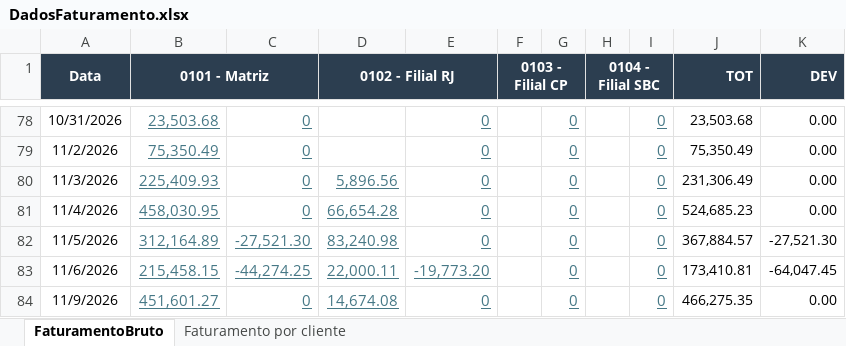
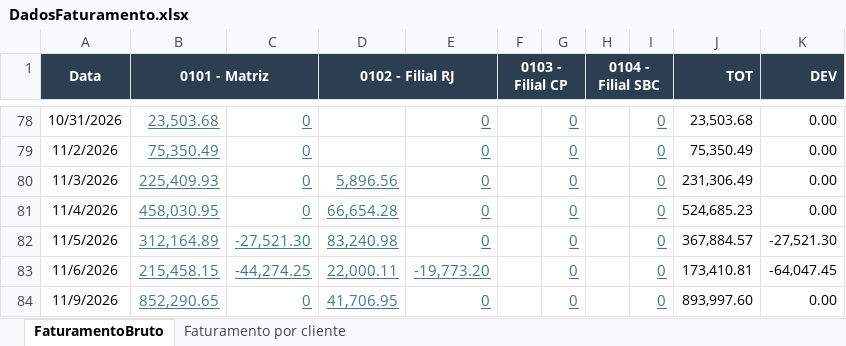
Before and after one commit to Retr00-Br/AcompanhamentoProducao, an Excel workbook: data/DadosFaturamento.xlsx, sheet FaturamentoBruto, drawn as a sheet; only a part is shown, gaps mark what is left out; values as stored, in another font and other column widths than the file's, no borders; the diff names each change by its address in the sheet, - before the commit and + after, or states it on an @@ line.

```diff
--- a/data/DadosFaturamento.xlsx (sheet FaturamentoBruto)
+++ b/data/DadosFaturamento.xlsx (sheet FaturamentoBruto)
-B84 (0101 - Matriz): 451,601.27
+B84 (0101 - Matriz): 852,290.65
-D84 (0102 - Filial RJ): 14,674.08
+D84 (0102 - Filial RJ): 41,706.95
-J84 (TOT): 466,275.35
+J84 (TOT): 893,997.60
```
Also changed, not shown: sheet Faturamento por cliente, data/DadosProducao.xlsx, data/DadosRomaneios.xlsx, 1 other file.
